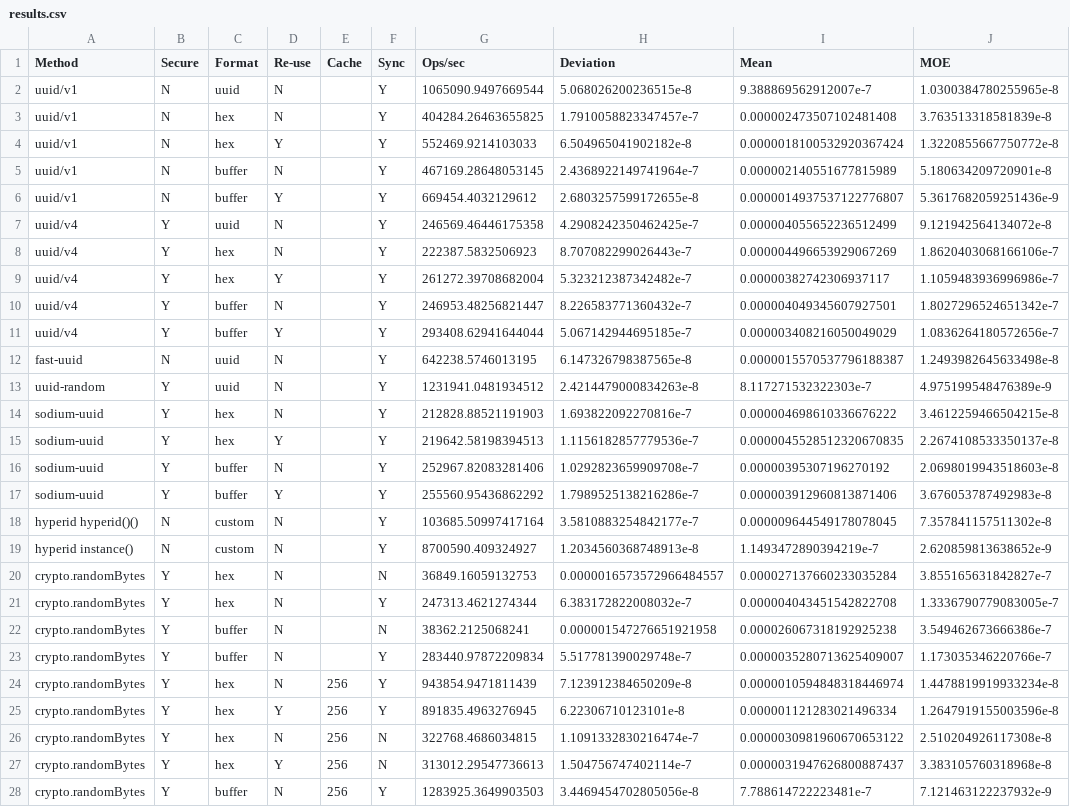
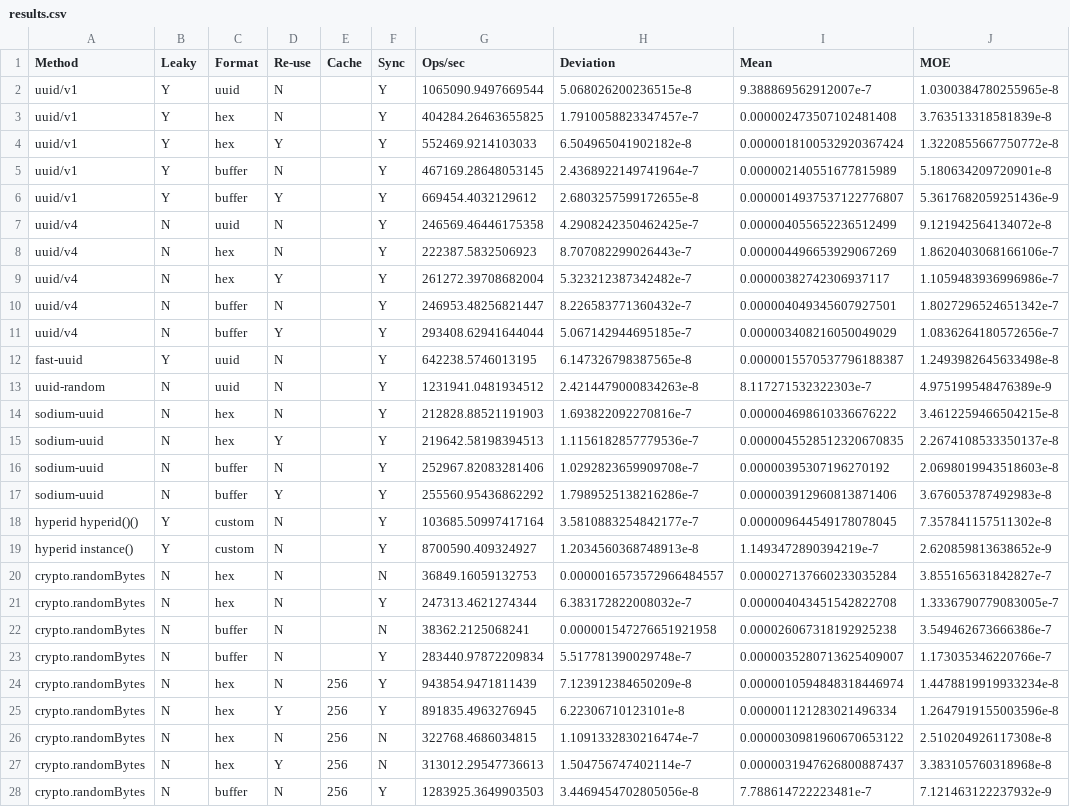
Before and after one commit to watson/uuid-benchmark, a CSV file: results.csv, drawn as a sheet; only a part is shown; the diff covers the shown part only; the diff names each change by its address in the sheet, - before the commit and + after, or states it on an @@ line.

Commit message:
Rename 'secure' to 'leaky'

```diff
--- a/results.csv
+++ b/results.csv
-B1: Secure
+B1: Leaky
-B2:B6 (Leaky): N
+B2:B6 (Leaky): Y
-B7:B11 (Leaky): Y
+B7:B11 (Leaky): N
-B12 (Leaky): N
+B12 (Leaky): Y
-B13:B17 (Leaky): Y
+B13:B17 (Leaky): N
-B18:B19 (Leaky): N
+B18:B19 (Leaky): Y
-B20:B28 (Leaky): Y
+B20:B28 (Leaky): N
```
Also changed, not shown: 91 edited cells elsewhere in this file, 2 other files.
